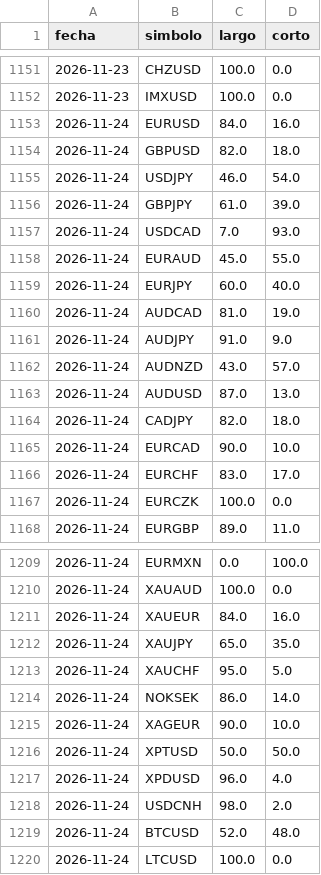
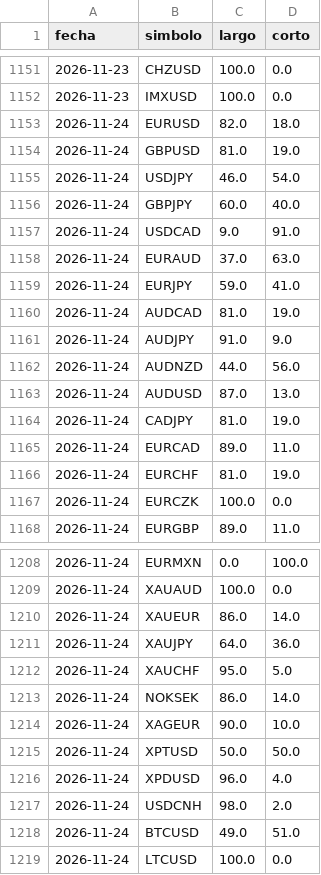
Before and after one commit to MICHAELACG12/retail-historial, a CSV file: historial_retail.csv, drawn as a sheet; only a part is shown, gaps mark what is left out; the diff covers the shown part only.

```diff
--- a/historial_retail.csv
+++ b/historial_retail.csv
@@ -1152,16 +1152,16 @@ fecha,simbolo,largo,corto
 2026-11-23,IMXUSD,100.0,0.0
-2026-11-24,EURUSD,84.0,16.0
-2026-11-24,GBPUSD,82.0,18.0
+2026-11-24,EURUSD,82.0,18.0
+2026-11-24,GBPUSD,81.0,19.0
 2026-11-24,USDJPY,46.0,54.0
-2026-11-24,GBPJPY,61.0,39.0
-2026-11-24,USDCAD,7.0,93.0
-2026-11-24,EURAUD,45.0,55.0
-2026-11-24,EURJPY,60.0,40.0
+2026-11-24,GBPJPY,60.0,40.0
+2026-11-24,USDCAD,9.0,91.0
+2026-11-24,EURAUD,37.0,63.0
+2026-11-24,EURJPY,59.0,41.0
 2026-11-24,AUDCAD,81.0,19.0
 2026-11-24,AUDJPY,91.0,9.0
-2026-11-24,AUDNZD,43.0,57.0
+2026-11-24,AUDNZD,44.0,56.0
 2026-11-24,AUDUSD,87.0,13.0
-2026-11-24,CADJPY,82.0,18.0
-2026-11-24,EURCAD,90.0,10.0
-2026-11-24,EURCHF,83.0,17.0
+2026-11-24,CADJPY,81.0,19.0
+2026-11-24,EURCAD,89.0,11.0
+2026-11-24,EURCHF,81.0,19.0
 2026-11-24,EURCZK,100.0,0.0
@@ -1210,4 +1209,4 @@ fecha,simbolo,largo,corto
 2026-11-24,XAUAUD,100.0,0.0
-2026-11-24,XAUEUR,84.0,16.0
-2026-11-24,XAUJPY,65.0,35.0
+2026-11-24,XAUEUR,86.0,14.0
+2026-11-24,XAUJPY,64.0,36.0
 2026-11-24,XAUCHF,95.0,5.0
@@ -1218,3 +1217,3 @@ fecha,simbolo,largo,corto
 2026-11-24,USDCNH,98.0,2.0
-2026-11-24,BTCUSD,52.0,48.0
+2026-11-24,BTCUSD,49.0,51.0
 2026-11-24,LTCUSD,100.0,0.0
```
Also changed, not shown: 1 removed row and 26 edited cells elsewhere in this file.
